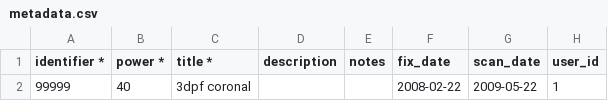
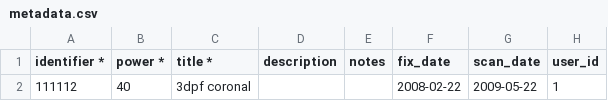
Before and after one commit to hzn5099/bioatlaspublic, a CSV file: php/uploads/metadata.csv, drawn as a sheet; only a part is shown; the diff names each change by its address in the sheet, - before the commit and + after, or states it on an @@ line.

```diff
--- a/php/uploads/metadata.csv
+++ b/php/uploads/metadata.csv
-A2 (identifier *): 99999
+A2 (identifier *): 111112
```
Also changed, not shown: 6 other files.
